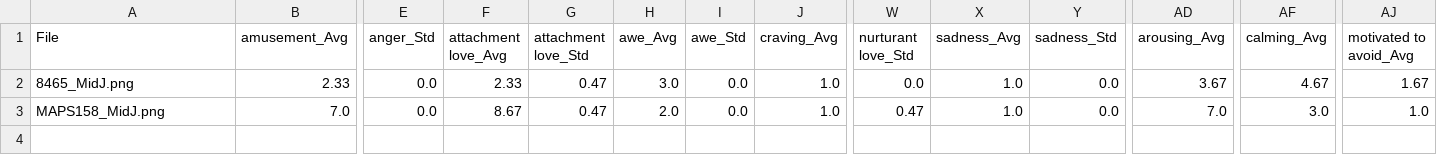
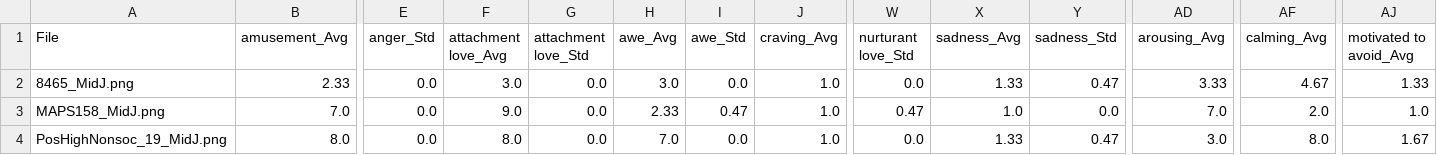
Before and after one commit to hubertik1/idub-aiphotos-gemini, a CSV file: wyniki.csv, drawn as a sheet; only a part is shown, gaps mark what is left out; rows hold the shown columns only; the diff names each change by its address in the sheet, - before the commit and + after, or states it on an @@ line.

```diff
--- a/wyniki.csv
+++ b/wyniki.csv
-F2 (attachment love_Avg): 2.33
+F2 (attachment love_Avg): 3.0
-G2:G3 (attachment love_Std): 0.47
+G2:G3 (attachment love_Std): 0.0
-X2 (sadness_Avg): 1.0
+X2 (sadness_Avg): 1.33
-Y2 (sadness_Std): 0.0
+Y2 (sadness_Std): 0.47
-AD2 (arousing_Avg): 3.67
+AD2 (arousing_Avg): 3.33
-AJ2 (motivated to avoid_Avg): 1.67
+AJ2 (motivated to avoid_Avg): 1.33
-F3 (attachment love_Avg): 8.67
+F3 (attachment love_Avg): 9.0
-H3 (awe_Avg): 2.0
+H3 (awe_Avg): 2.33
-I3 (awe_Std): 0.0
+I3 (awe_Std): 0.47
-AF3 (calming_Avg): 3.0
+AF3 (calming_Avg): 2.0
+row 4: PosHighNonsoc_19_MidJ.png | 8.0 | 0.0 | 8.0 | 0.0 | 7.0 | 0.0 | 1.0 | 0.0 | 1.33 | 0.47 | 3.0 | 8.0 | 1.67
```
Also changed, not shown: 2 other files.
